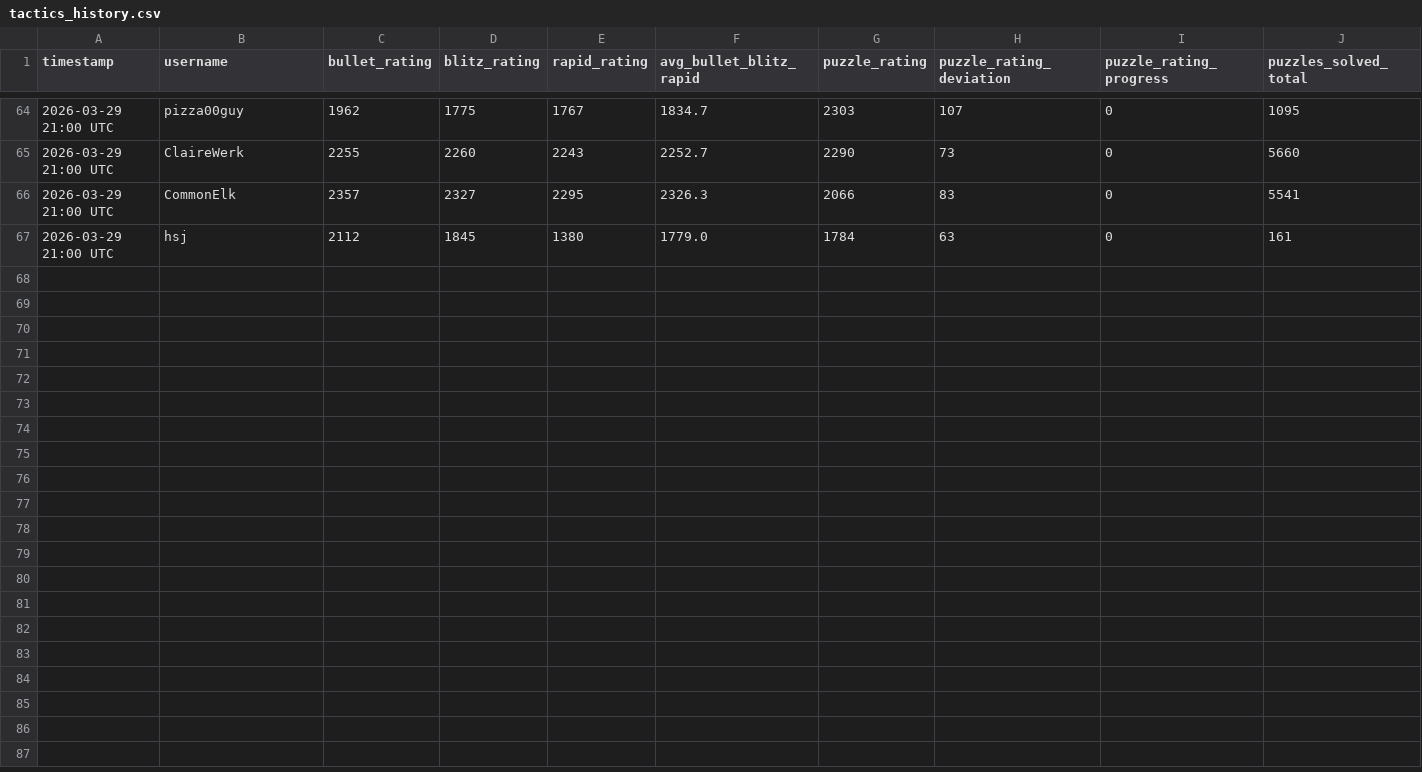
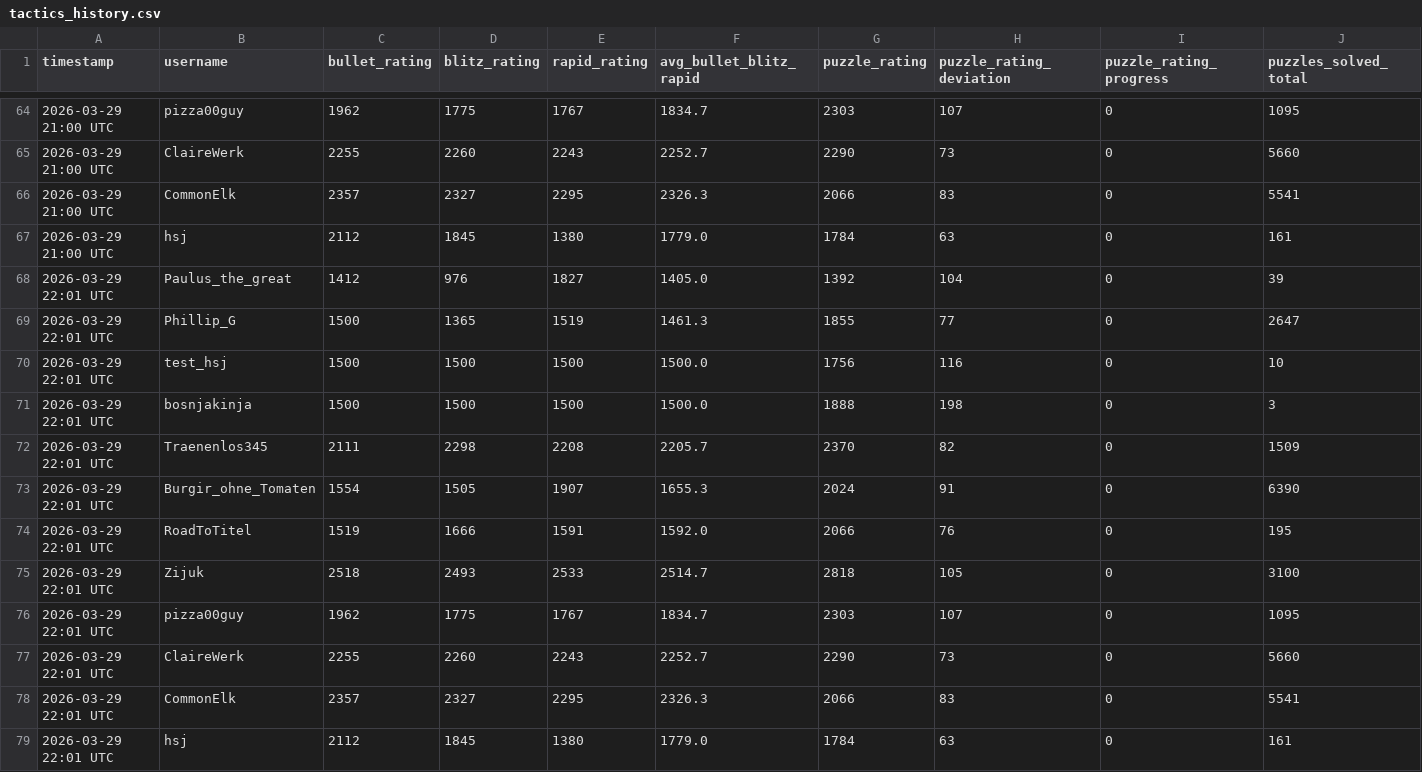
Before and after one commit to hsjAlex/TaktikSpektakel, a CSV file: data/tactics_history.csv, drawn as a sheet; only a part is shown, gaps mark what is left out; rows hold the shown columns only; the diff names each change by its address in the sheet, - before the commit and + after, or states it on an @@ line.

```diff
--- a/data/tactics_history.csv
+++ b/data/tactics_history.csv
+row 68: 2026-03-29 22:01 UTC | Paulus_the_great | 1412 | 976 | 1827 | 1405.0 | 1392 | 104 | 0 | 39
+row 69: 2026-03-29 22:01 UTC | Phillip_G | 1500 | 1365 | 1519 | 1461.3 | 1855 | 77 | 0 | 2647
+row 70: 2026-03-29 22:01 UTC | test_hsj | 1500 | 1500 | 1500 | 1500.0 | 1756 | 116 | 0 | 10
+row 71: 2026-03-29 22:01 UTC | bosnjakinja | 1500 | 1500 | 1500 | 1500.0 | 1888 | 198 | 0 | 3
+row 72: 2026-03-29 22:01 UTC | Traenenlos345 | 2111 | 2298 | 2208 | 2205.7 | 2370 | 82 | 0 | 1509
+row 73: 2026-03-29 22:01 UTC | Burgir_ohne_Tomaten | 1554 | 1505 | 1907 | 1655.3 | 2024 | 91 | 0 | 6390
+row 74: 2026-03-29 22:01 UTC | RoadToTitel | 1519 | 1666 | 1591 | 1592.0 | 2066 | 76 | 0 | 195
+row 75: 2026-03-29 22:01 UTC | Zijuk | 2518 | 2493 | 2533 | 2514.7 | 2818 | 105 | 0 | 3100
+row 76: 2026-03-29 22:01 UTC | pizza00guy | 1962 | 1775 | 1767 | 1834.7 | 2303 | 107 | 0 | 1095
+row 77: 2026-03-29 22:01 UTC | ClaireWerk | 2255 | 2260 | 2243 | 2252.7 | 2290 | 73 | 0 | 5660
+row 78: 2026-03-29 22:01 UTC | CommonElk | 2357 | 2327 | 2295 | 2326.3 | 2066 | 83 | 0 | 5541
+row 79: 2026-03-29 22:01 UTC | hsj | 2112 | 1845 | 1380 | 1779.0 | 1784 | 63 | 0 | 161
```
Also changed, not shown: data/leaderboard.csv.
